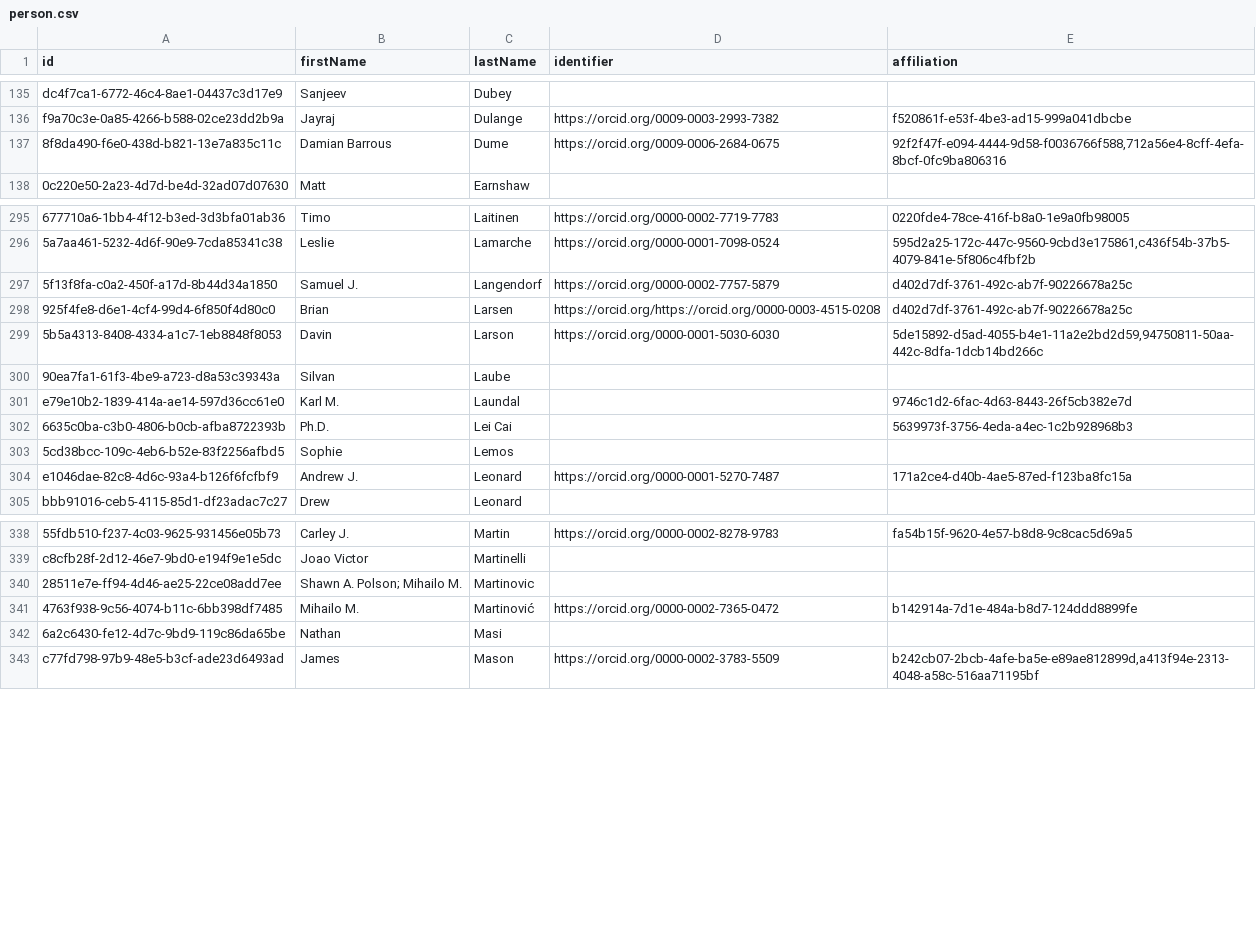
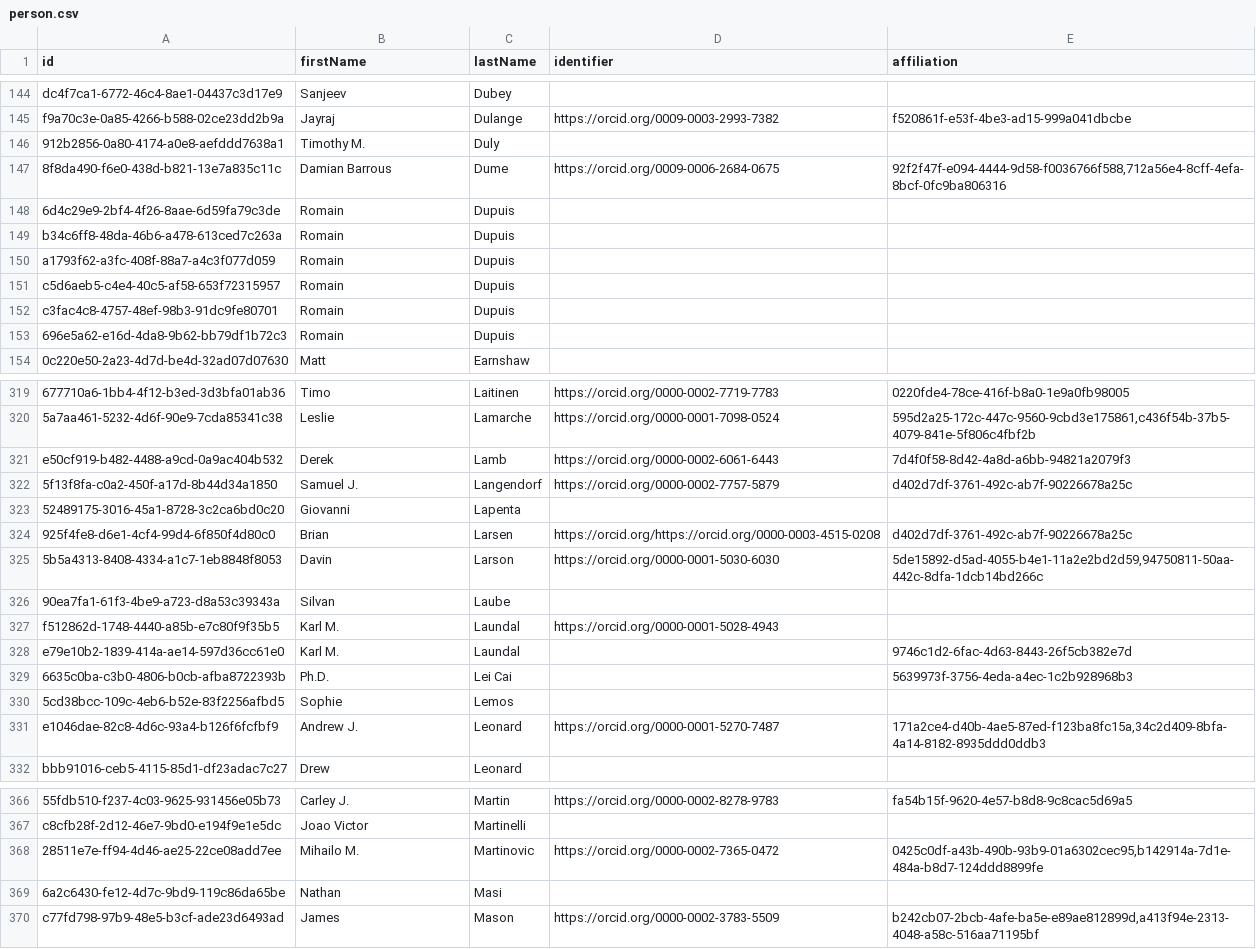
Before and after one commit to Heliophysics-Software-Search-Interface/hssi-website, a CSV file: django/website/config/db/person.csv, drawn as a sheet; only a part is shown, gaps mark what is left out; removed rows and columns are numbered as before the commit, all else as after; the diff covers the shown part only; the diff names each change by its address in the sheet, - before the commit and + after, or states it on an @@ line.

```diff
--- a/django/website/config/db/person.csv
+++ b/django/website/config/db/person.csv
+row 146: 912b2856-0a80-4174-a0e8-aefddd7638a1 | Timothy M. | Duly
+row 148: 6d4c29e9-2bf4-4f26-8aae-6d59fa79c3de | Romain | Dupuis
+row 149: b34c6ff8-48da-46b6-a478-613ced7c263a | Romain | Dupuis
+row 150: a1793f62-a3fc-408f-88a7-a4c3f077d059 | Romain | Dupuis
+row 151: c5d6aeb5-c4e4-40c5-af58-653f72315957 | Romain | Dupuis
+row 152: c3fac4c8-4757-48ef-98b3-91dc9fe80701 | Romain | Dupuis
+row 153: 696e5a62-e16d-4da8-9b62-bb79df1b72c3 | Romain | Dupuis
+row 321: e50cf919-b482-4488-a9cd-0a9ac404b532 | Derek | Lamb | https://orcid.org/0000-0002-6061-6443 | 7d4f0f58-8d42-4a8d-a6bb-94821a2079f3
+row 323: 52489175-3016-45a1-8728-3c2ca6bd0c20 | Giovanni | Lapenta
+row 327: f512862d-1748-4440-a85b-e7c80f9f35b5 | Karl M. | Laundal | https://orcid.org/0000-0001-5028-4943
-E331 (affiliation): 171a2ce4-d40b-4ae5-87ed-f123ba8fc15a
+E331 (affiliation): 171a2ce4-d40b-4ae5-87ed-f123ba8fc15a,34c2d409-8bfa-4a14-8182-8935ddd0ddb3
-B368 (firstName): Shawn A. Polson; Mihailo M.
+B368 (firstName): Mihailo M.
-D368 (identifier): (empty)
+D368 (identifier): https://orcid.org/0000-0002-7365-0472
-E368 (affiliation): (empty)
+E368 (affiliation): 0425c0df-a43b-490b-93b9-01a6302cec95,b142914a-7d1e-484a-b8d7-124ddd8899fe
-row 341: 4763f938-9c56-4074-b11c-6bb398df7485 | Mihailo M. | Martinović | https://orcid.org/0000-0002-7365-0472 | b142914a-7d1e-484a-b8d7-124ddd8899fe
```
Also changed, not shown: 34 added rows, 1 removed row, 3 moved rows and 17 edited cells elsewhere in this file, django/website/config/db/keyword.csv, django/website/config/db/organization.csv, 19 other files.
